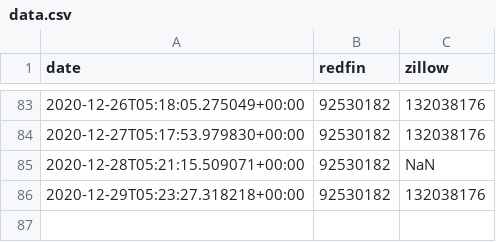
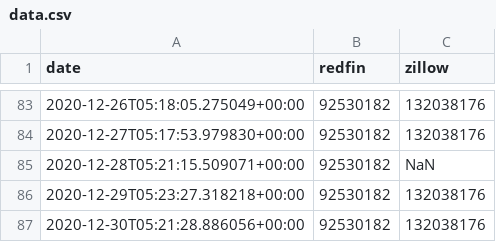
Before and after one commit to mikepqr/real-estate-scrape-eg, a CSV file: data.csv, drawn as a sheet; only a part is shown, gaps mark what is left out; the diff names each change by its address in the sheet, - before the commit and + after, or states it on an @@ line.

```diff
--- a/data.csv
+++ b/data.csv
+row 87: 2020-12-30T05:21:28.886056+00:00 | 92530182 | 132038176
```
Also changed, not shown: 1 other file.
